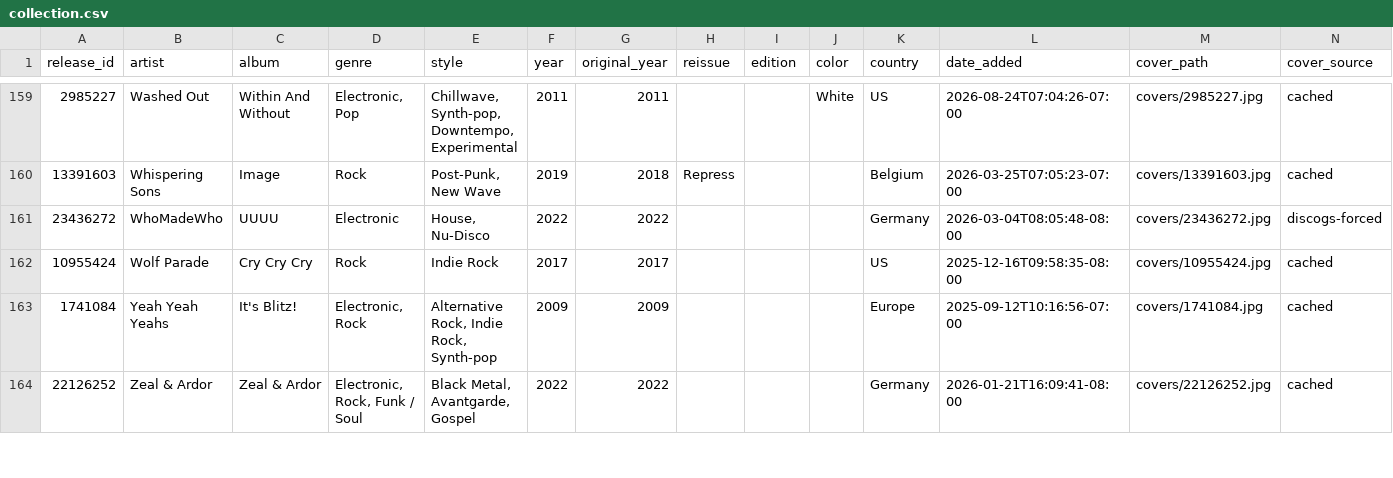
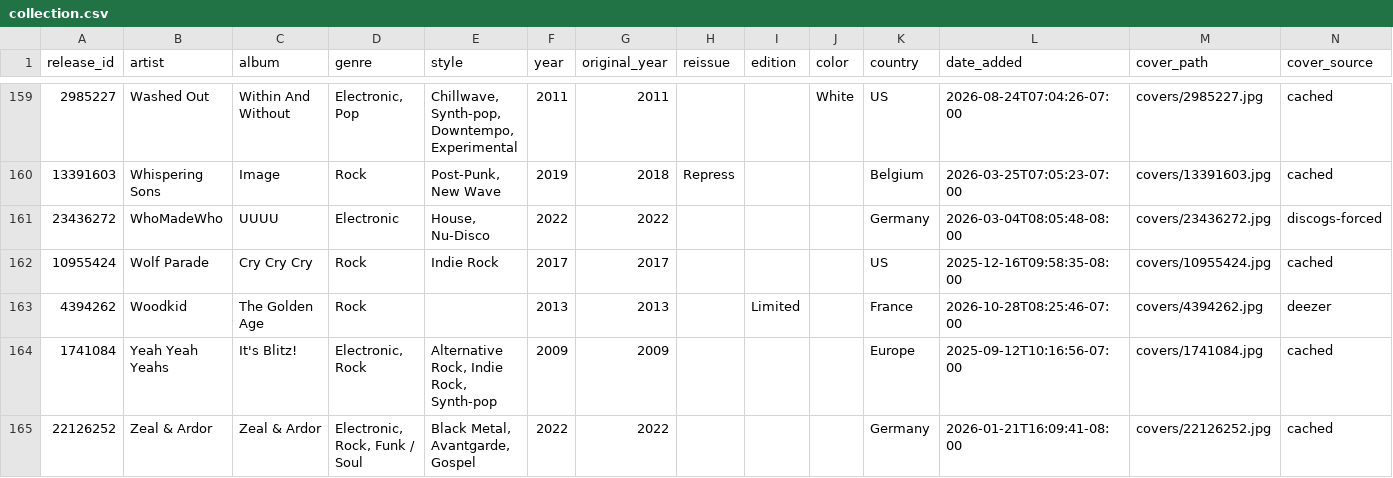
Before and after one commit to optmstic/vinyldb, a CSV file: collection.csv, drawn as a sheet; only a part is shown, gaps mark what is left out.

Commit message:
auto: refresh collection 2026-10-29

```diff
--- a/collection.csv
+++ b/collection.csv
@@ -162,2 +162,3 @@ release_id,artist,album,genre,style,year,original_year,reissue,edition,color,cou
 10955424,Wolf Parade,Cry Cry Cry,Rock,Indie Rock,2017,2017,,,,US,2025-12-16T09:58:35-08:00,covers/10955424.jpg,cached
+4394262,Woodkid,The Golden Age,Rock,,2013,2013,,Limited,,France,2026-10-28T08:25:46-07:00,covers/4394262.jpg,deezer
 1741084,Yeah Yeah Yeahs,It's Blitz!,"Electronic, Rock","Alternative Rock, Indie Rock, Synth-pop",2009,2009,,,,Europe,2025-09-12T10:16:56-07:00,covers/1741084.jpg,cached
```
Also changed, not shown: 5 other files.
